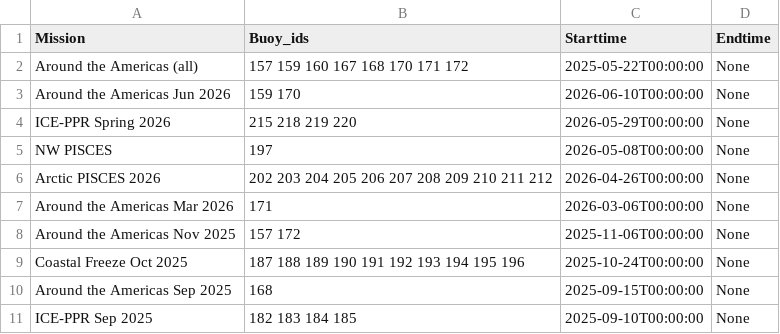
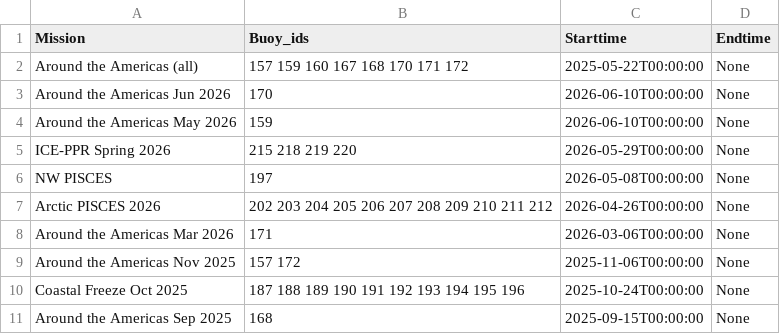
Before and after one commit to SASlabgroup/microSWIFT-Dashboard, a CSV file: mission_ids.csv, drawn as a sheet; only a part is shown; the shorter side is filled out with more unchanged rows.

Commit message:
Update mission_ids.csv

```diff
--- a/mission_ids.csv
+++ b/mission_ids.csv
@@ -2,3 +2,4 @@ Mission,Buoy_ids,Starttime,Endtime
 Around the Americas (all), 157 159 160 167 168 170 171 172, 2025-05-22T00:00:00, None
-Around the Americas Jun 2026, 159 170, 2026-06-10T00:00:00, None
+Around the Americas Jun 2026, 170, 2026-06-10T00:00:00, None
+Around the Americas May 2026, 159, 2026-06-10T00:00:00, None
 ICE-PPR Spring 2026, 215 218 219 220, 2026-05-29T00:00:00, None
```
